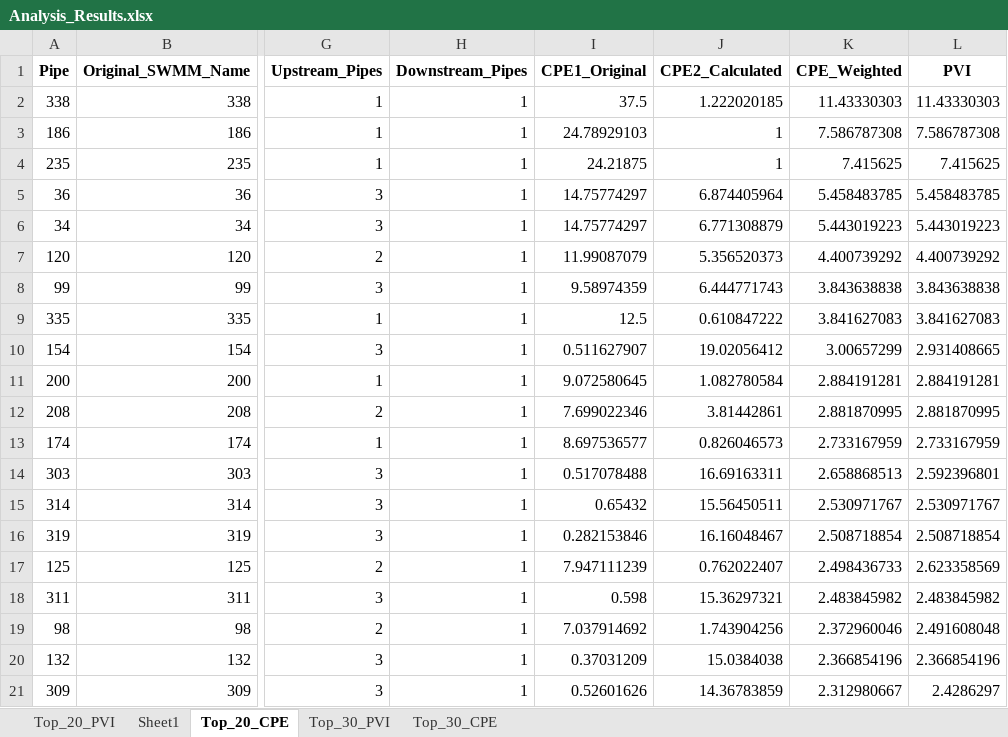
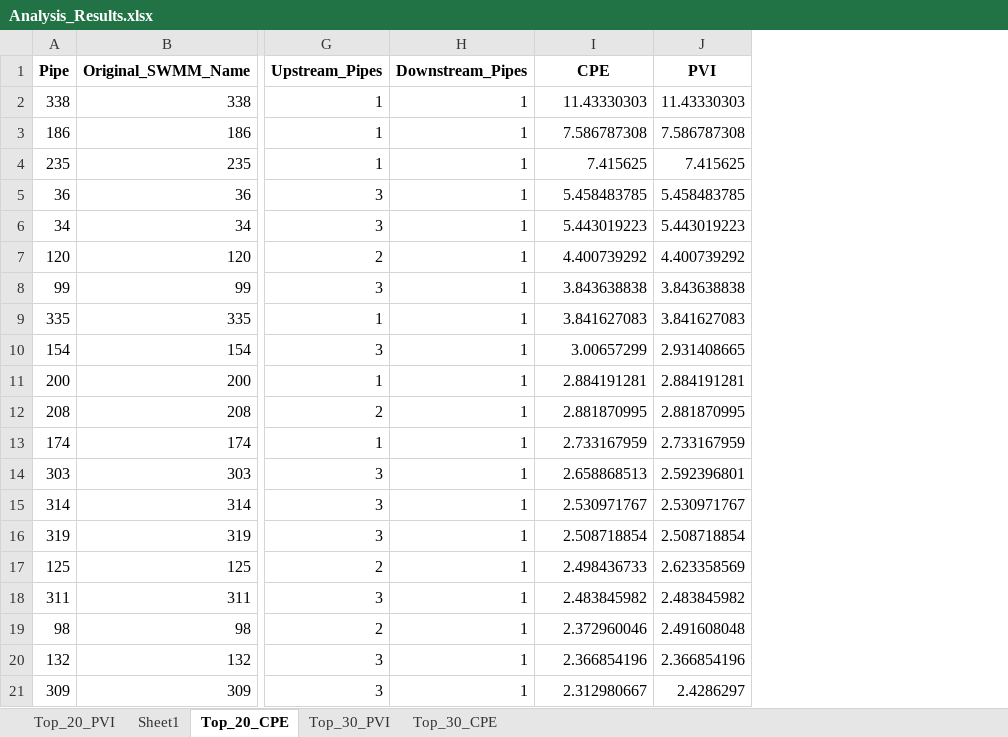
Before and after one commit to mxl33769/Vulnerable-pipe-identification-and-network-loop-modification-_code, an Excel workbook: Data/Analysis_Results.xlsx, sheet Top_20_CPE, drawn as a sheet; only a part is shown, gaps mark what is left out; values as stored, in another font and other column widths than the file's, no borders; removed rows and columns are numbered as before the commit, all else as after; the diff names each change by its address in the sheet, - before the commit and + after, or states it on an @@ line.

```diff
--- a/Data/Analysis_Results.xlsx (sheet Top_20_CPE)
+++ b/Data/Analysis_Results.xlsx (sheet Top_20_CPE)
-column I (CPE1_Original), rows 2-21: 37.5 | 24.78929103 | 24.21875 | 14.75774297 | 14.75774297 | 11.99087079 | 9.58974359 | 12.5 | 0.511627907 | 9.072580645 | 7.699022346 | 8.697536577 | 0.517078488 | 0.65432 | 0.282153846 | 7.947111239 | 0.598 | 7.037914692 | 0.37031209 | 0.52601626
-column J (CPE2_Calculated), rows 2-21: 1.222020185 | 1 | 1 | 6.874405964 | 6.771308879 | 5.356520373 | 6.444771743 | 0.610847222 | 19.02056412 | 1.082780584 | 3.81442861 | 0.826046573 | 16.69163311 | 15.56450511 | 16.16048467 | 0.762022407 | 15.36297321 | 1.743904256 | 15.0384038 | 14.36783859
-I1: CPE_Weighted
+I1: CPE
```
Also changed, not shown: sheet Top_30_CPE, sheet Top_30_PVI.
